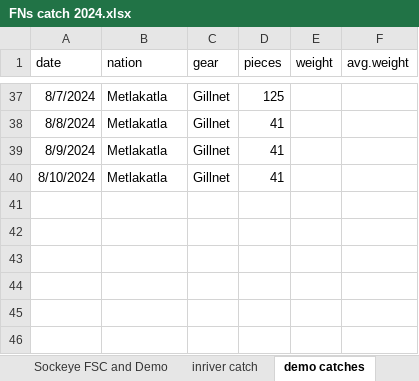
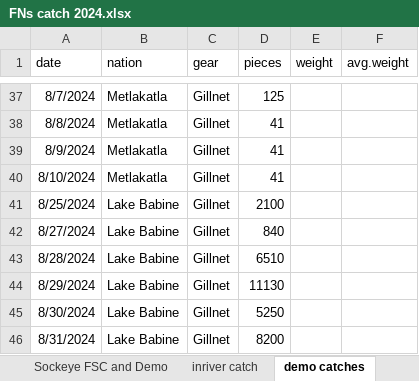
Before and after one commit to Coastland-Research/skeena-salmon-inseason-updates, an Excel workbook: data/FNs catch 2024.xlsx, sheet demo catches, drawn as a sheet; only a part is shown, gaps mark what is left out; values as stored, in another font and other column widths than the file's, no borders; the diff names each change by its address in the sheet, - before the commit and + after, or states it on an @@ line.

Commit message:
add LBN demo catch numbers

```diff
--- a/data/FNs catch 2024.xlsx (sheet demo catches)
+++ b/data/FNs catch 2024.xlsx (sheet demo catches)
+row 41: 8/25/2024 | Lake Babine | Gillnet | 2100
+row 42: 8/27/2024 | Lake Babine | Gillnet | 840
+row 43: 8/28/2024 | Lake Babine | Gillnet | 6510
+row 44: 8/29/2024 | Lake Babine | Gillnet | 11130
+row 45: 8/30/2024 | Lake Babine | Gillnet | 5250
+row 46: 8/31/2024 | Lake Babine | Gillnet | 8200
```
Also changed, not shown: sheet Sockeye FSC and Demo, 7 other files.
